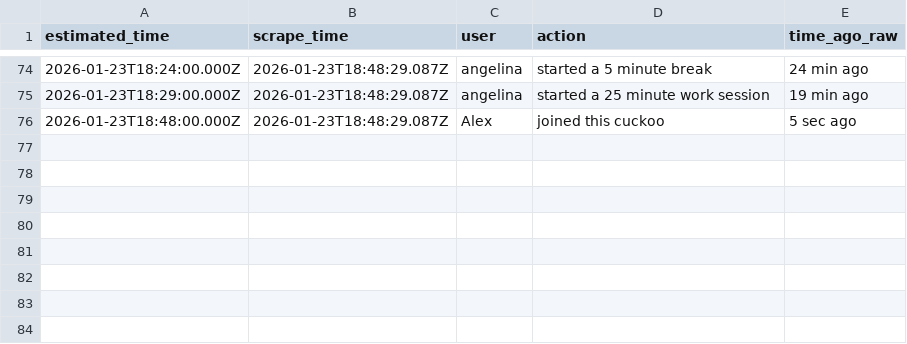
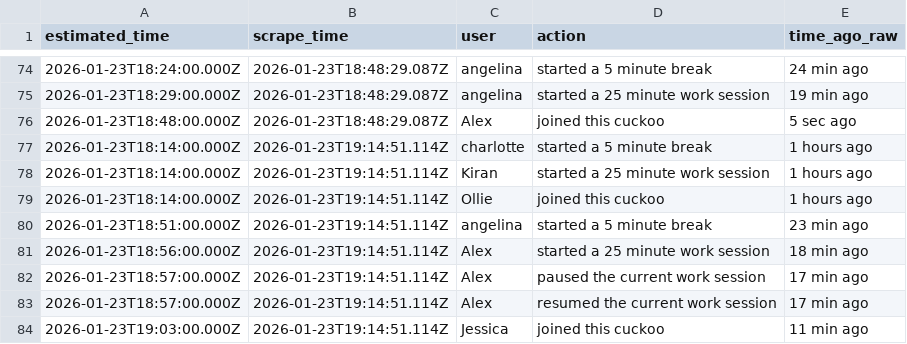
Before and after one commit to AlexDial624/cukcoo-leaderboard, a CSV file: data/activities.csv, drawn as a sheet; only a part is shown, gaps mark what is left out; the diff names each change by its address in the sheet, - before the commit and + after, or states it on an @@ line.

```diff
--- a/data/activities.csv
+++ b/data/activities.csv
+row 77: 2026-01-23T18:14:00.000Z | 2026-01-23T19:14:51.114Z | charlotte | started a 5 minute break | 1 hours ago
+row 78: 2026-01-23T18:14:00.000Z | 2026-01-23T19:14:51.114Z | Kiran | started a 25 minute work session | 1 hours ago
+row 79: 2026-01-23T18:14:00.000Z | 2026-01-23T19:14:51.114Z | Ollie | joined this cuckoo | 1 hours ago
+row 80: 2026-01-23T18:51:00.000Z | 2026-01-23T19:14:51.114Z | angelina | started a 5 minute break | 23 min ago
+row 81: 2026-01-23T18:56:00.000Z | 2026-01-23T19:14:51.114Z | Alex | started a 25 minute work session | 18 min ago
+row 82: 2026-01-23T18:57:00.000Z | 2026-01-23T19:14:51.114Z | Alex | paused the current work session | 17 min ago
+row 83: 2026-01-23T18:57:00.000Z | 2026-01-23T19:14:51.114Z | Alex | resumed the current work session | 17 min ago
+row 84: 2026-01-23T19:03:00.000Z | 2026-01-23T19:14:51.114Z | Jessica | joined this cuckoo | 11 min ago
```
Also changed, not shown: data/presence.csv, data/snapshots.csv, 3 other files.
